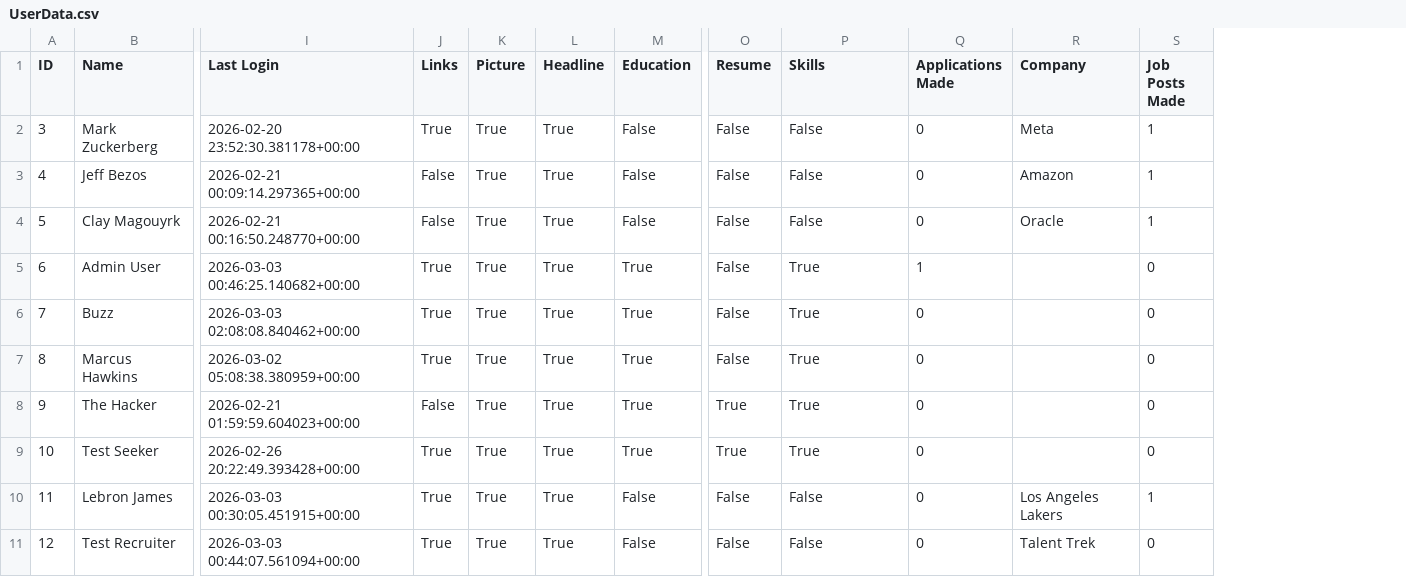
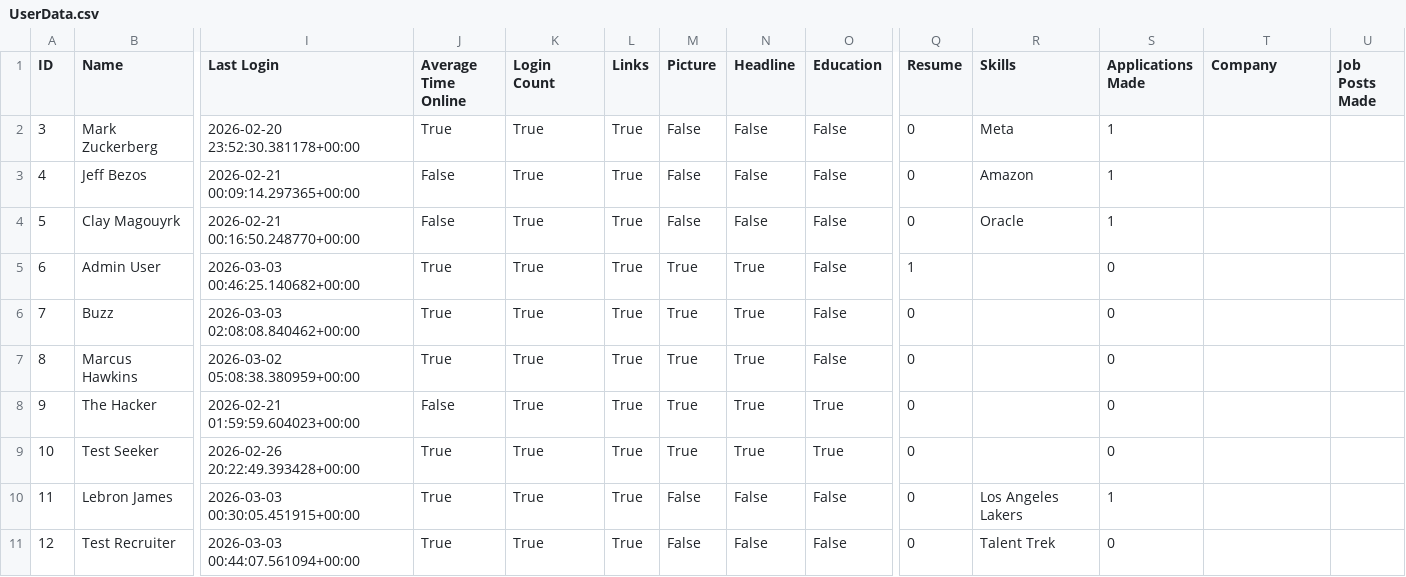
Before and after one commit to Bobbyiii21/TalentTrek, a CSV file: accounts/UserData.csv, drawn as a sheet; only a part is shown, gaps mark what is left out; addresses are those after the commit; the diff names each change by its address in the sheet, - before the commit and + after, or states it on an @@ line.

```diff
--- a/accounts/UserData.csv
+++ b/accounts/UserData.csv
+column J (Average Time Online), rows 2-11: True | False | False | True | True | True | False | True | True | True
+column K (Login Count), rows 2-11: all True
-M2:M4 (Picture): True
+M2:M4 (Picture): False
-N2:N4 (Headline): True
+N2:N4 (Headline): False
-Q2:Q4 (Resume): False
+Q2:Q4 (Resume): 0
-R2 (Skills): False
+R2 (Skills): Meta
-S2:S4 (Applications Made): 0
+S2:S4 (Applications Made): 1
-T2 (Company): Meta
+T2 (Company): (empty)
-U2:U4 (Job Posts Made): 1
+U2:U4 (Job Posts Made): (empty)
-L3:L4 (Links): False
+L3:L4 (Links): True
-R3 (Skills): False
+R3 (Skills): Amazon
-T3 (Company): Amazon
+T3 (Company): (empty)
-R4 (Skills): False
+R4 (Skills): Oracle
-T4 (Company): Oracle
+T4 (Company): (empty)
-O5:O7 (Education): True
+O5:O7 (Education): False
-Q5 (Resume): False
+Q5 (Resume): 1
-R5:R9 (Skills): True
+R5:R9 (Skills): (empty)
-S5 (Applications Made): 1
+S5 (Applications Made): 0
-U5:U9 (Job Posts Made): 0
+U5:U9 (Job Posts Made): (empty)
-Q6:Q7 (Resume): False
+Q6:Q7 (Resume): 0
-L8 (Links): False
+L8 (Links): True
-Q8:Q9 (Resume): True
+Q8:Q9 (Resume): 0
-M10:M11 (Picture): True
+M10:M11 (Picture): False
-N10:N11 (Headline): True
+N10:N11 (Headline): False
-Q10:Q11 (Resume): False
+Q10:Q11 (Resume): 0
-R10 (Skills): False
+R10 (Skills): Los Angeles Lakers
-S10 (Applications Made): 0
+S10 (Applications Made): 1
-T10 (Company): Los Angeles Lakers
+T10 (Company): (empty)
-U10 (Job Posts Made): 1
+U10 (Job Posts Made): (empty)
-R11 (Skills): False
+R11 (Skills): Talent Trek
-T11 (Company): Talent Trek
+T11 (Company): (empty)
-U11 (Job Posts Made): 0
+U11 (Job Posts Made): (empty)
```
Also changed, not shown: 7 other files.
